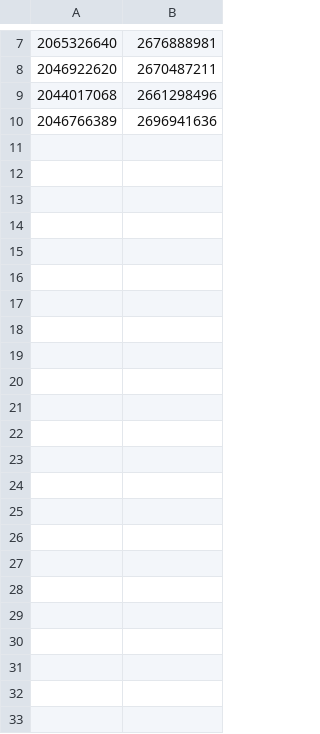
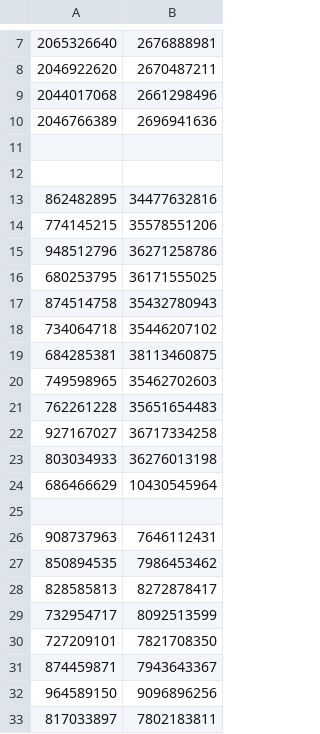
Before and after one commit to tallalnparis4ev/cppersist, a CSV file: cppersist/experiments/data/primesAlt2WORep.csv, drawn as a sheet; only a part is shown, gaps mark what is left out.

Commit message:
results

```diff
--- a/cppersist/experiments/data/primesAlt2WORep.csv
+++ b/cppersist/experiments/data/primesAlt2WORep.csv
@@ -10 +10,24 @@
 2046766389, 2696941636
+
+
+862482895, 34477632816
+774145215, 35578551206
+948512796, 36271258786
+680253795, 36171555025
+874514758, 35432780943
+734064718, 35446207102
+684285381, 38113460875
+749598965, 35462702603
+762261228, 35651654483
+927167027, 36717334258
+803034933, 36276013198
+686466629, 10430545964
+
+908737963, 7646112431
+850894535, 7986453462
+828585813, 8272878417
+732954717, 8092513599
+727209101, 7821708350
+874459871, 7943643367
+964589150, 9096896256
+817033897, 7802183811
```
